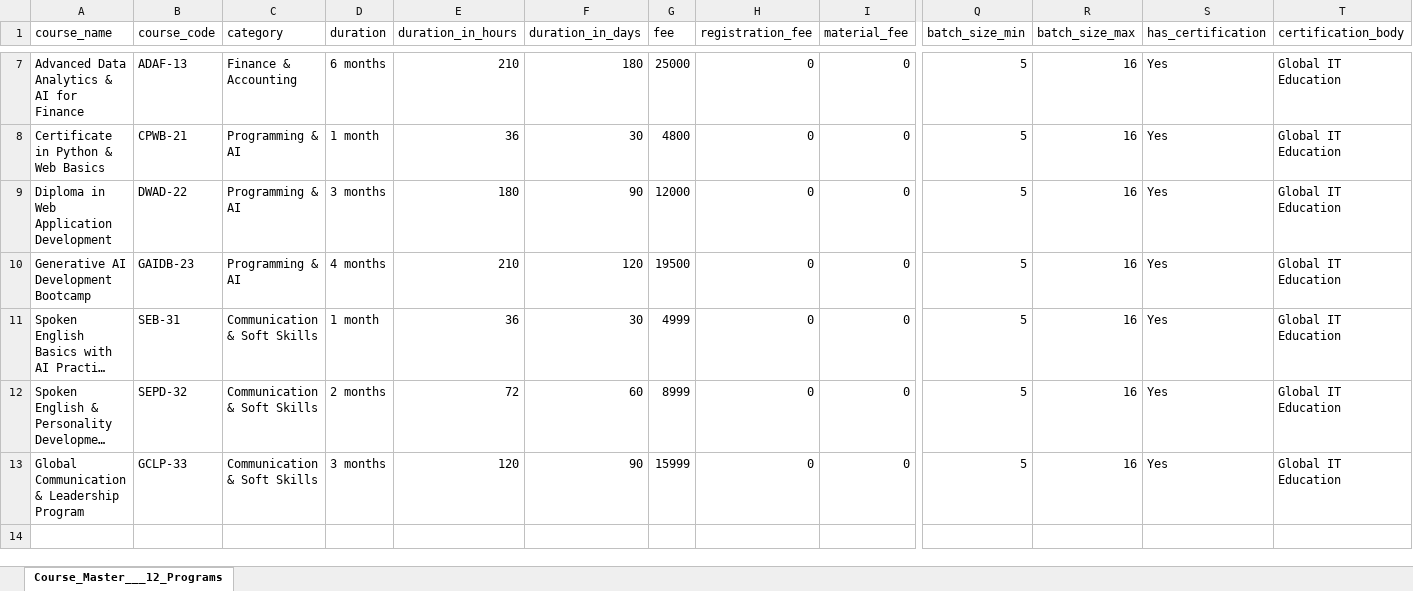
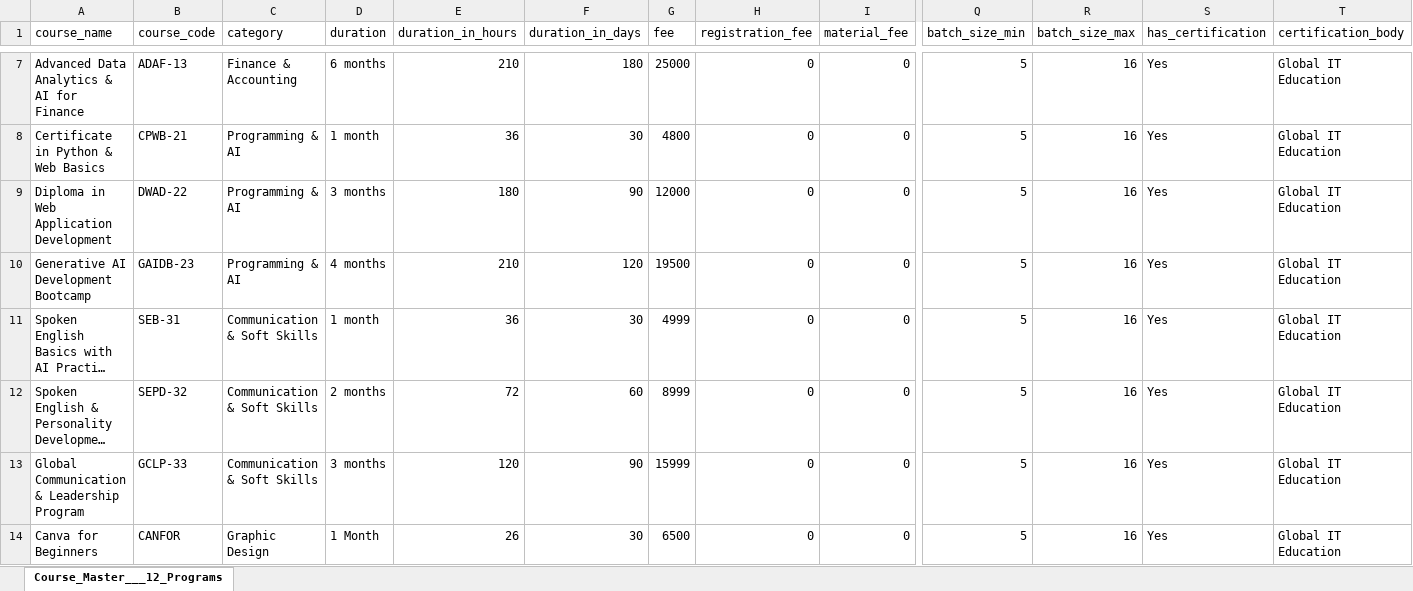
Before and after one commit to naveenlakshman/globalitwebapp2.0, an Excel workbook: Course_Master___12_Programs.xlsx, sheet Course_Master___12_Programs, drawn as a sheet; only a part is shown, gaps mark what is left out; long unchanged cells end in …; values as stored, in another font and other column widths than the file's, no borders; rows hold the shown columns only; the diff names each change by its address in the sheet, - before the commit and + after, or states it on an @@ line.

```diff
--- a/Course_Master___12_Programs.xlsx (sheet Course_Master___12_Programs)
+++ b/Course_Master___12_Programs.xlsx (sheet Course_Master___12_Programs)
+row 14: Canva for Beginners | CANFOR | Graphic Design | 1 Month | 26 | 30 | 6500 | 0 | 0 | 5 | 16 | Yes | Global IT Education
```
Also changed, not shown: 4 other files.
